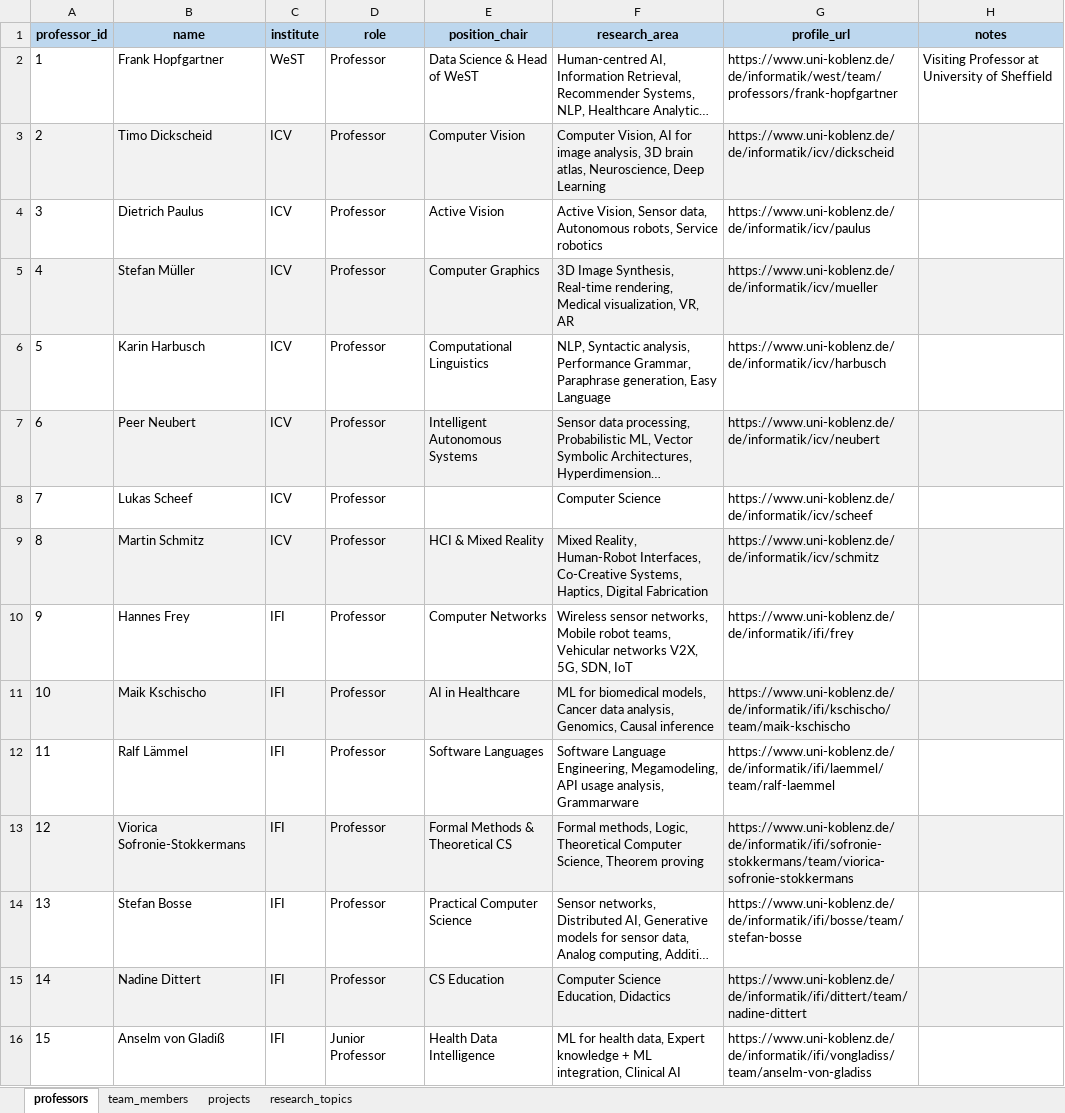
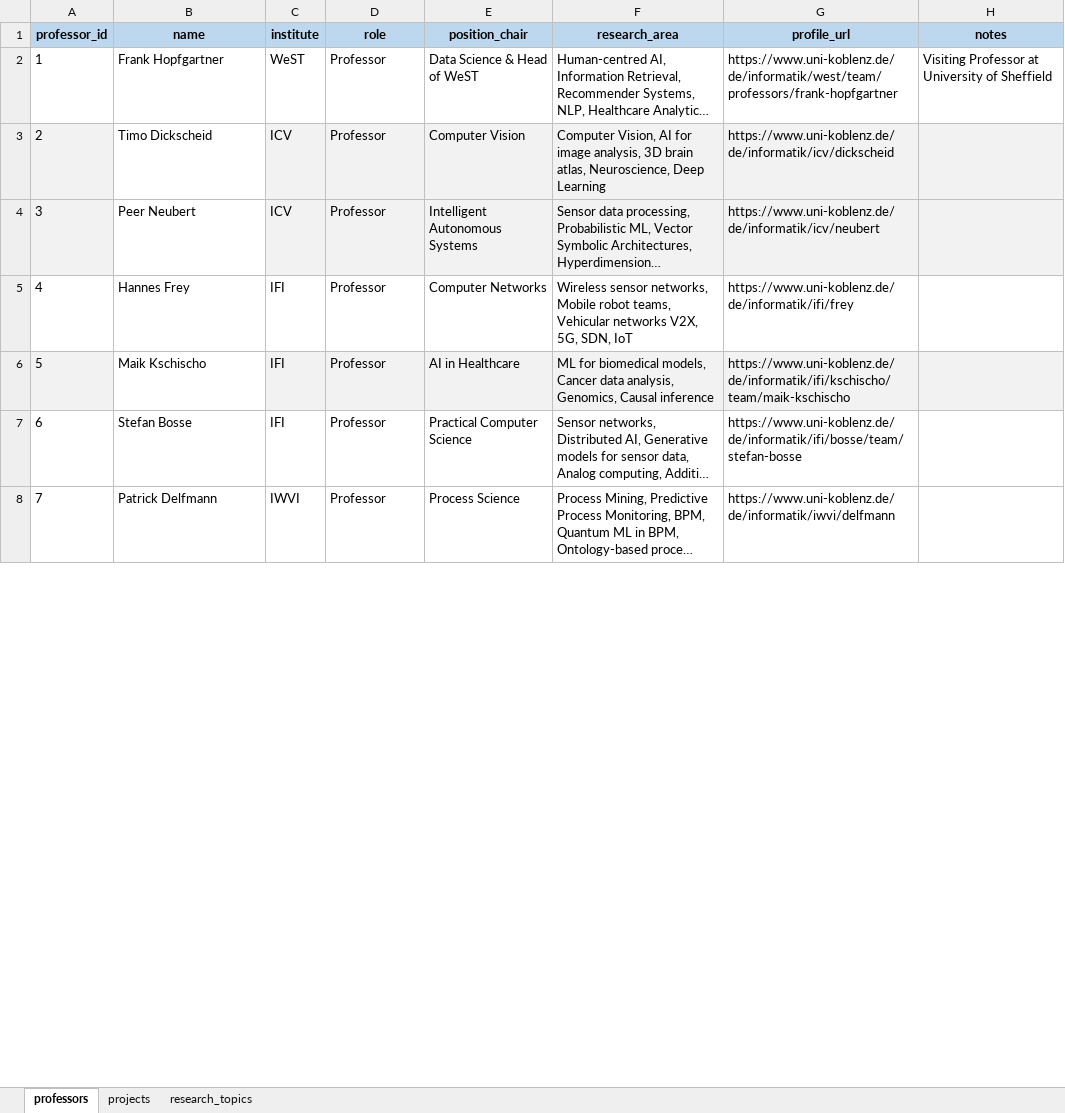
Before and after one commit to Nikhil-Kachhawa/Research-on-Influence-of-generative-AI-on-creative-processes, an Excel workbook: backend/chatbot/rag_data/university_data.xlsx, sheet professors, drawn as a sheet; only a part is shown; the shorter side is filled out with more unchanged rows; long unchanged cells end in …; values as stored, in another font and other column widths than the file's, no borders; removed rows and columns are numbered as before the commit, all else as after; the diff covers the shown part only; the diff names each change by its address in the sheet, - before the commit and + after, or states it on an @@ line.

Commit message:
Refactor chatbot index building and data handling
- Removed team members processing from build_chunks function and related data loading.
- Updated _load_data function to exclude team members from Excel data loading.
- Adjusted get_context function to remove references to team members.
- Added new DateTimeFields to Participant model for tracking chat and survey timestamps.
- Updated experiment flow in views to record start and finish times for chats and surveys.
- Enhanced prompts for clarity and efficiency in guiding users through research topic development.
- Improved UI/UX in frontend components for survey completion and thank you pages.
- Added migration for new fields in Participant model.

```diff
--- a/backend/chatbot/rag_data/university_data.xlsx (sheet professors)
+++ b/backend/chatbot/rag_data/university_data.xlsx (sheet professors)
-sheet tab: team_members
-B3 fill: #F2F2F2
+B3 fill: none
-row 4: 3 | Dietrich Paulus | ICV | Professor | Active Vision | Active Vision, Sensor data, Autonomous robots, Service robotics | https://www.uni-koblenz.de/de/informatik/icv/paulus
-row 5: 4 | Stefan Müller | ICV | Professor | Computer Graphics | 3D Image Synthesis, Real-time rendering, Medical visualization, VR, AR | https://www.uni-koblenz.de/de/informatik/icv/mueller
-row 6: 5 | Karin Harbusch | ICV | Professor | Computational Linguistics | NLP, Syntactic analysis, Performance Grammar, Paraphrase generation, Easy Language | https://www.uni-koblenz.de/de/informatik/icv/harbusch
@@ column A (professor_id) renumbered between rows 4 and 15 @@
-B4 fill: #F2F2F2
+B4 fill: none
-row 8: 7 | Lukas Scheef | ICV | Professor |  | Computer Science | https://www.uni-koblenz.de/de/informatik/icv/scheef
-row 9: 8 | Martin Schmitz | ICV | Professor | HCI & Mixed Reality | Mixed Reality, Human-Robot Interfaces, Co-Creative Systems, Haptics, Digital Fabrication | https://www.uni-koblenz.de/de/informatik/icv/schmitz
-B6 fill: #F2F2F2
+B6 fill: none
-row 12: 11 | Ralf Lämmel | IFI | Professor | Software Languages | Software Language Engineering, Megamodeling, API usage analysis, Grammarware | https://www.uni-koblenz.de/de/informatik/ifi/laemmel/team/ralf-laemmel
-row 13: 12 | Viorica Sofronie-Stokkermans | IFI | Professor | Formal Methods & Theoretical CS | Formal methods, Logic, Theoretical Computer Science, Theorem proving | https://www.uni-koblenz.de/de/informatik/ifi/sofronie-stokkermans/team/viorica-sofronie-stokkermans
-row 15: 14 | Nadine Dittert | IFI | Professor | CS Education | Computer Science Education, Didactics | https://www.uni-koblenz.de/de/informatik/ifi/dittert/team/nadine-dittert
-row 16: 15 | Anselm von Gladiß | IFI | Junior Professor | Health Data Intelligence | ML for health data, Expert knowledge + ML integration, Clinical AI | https://www.uni-koblenz.de/de/informatik/ifi/vongladiss/team/anselm-von-gladiss
```
Also changed, not shown: 6 removed rows and cell formats elsewhere in this sheet, sheet research_topics, sheet projects, 13 other files.
